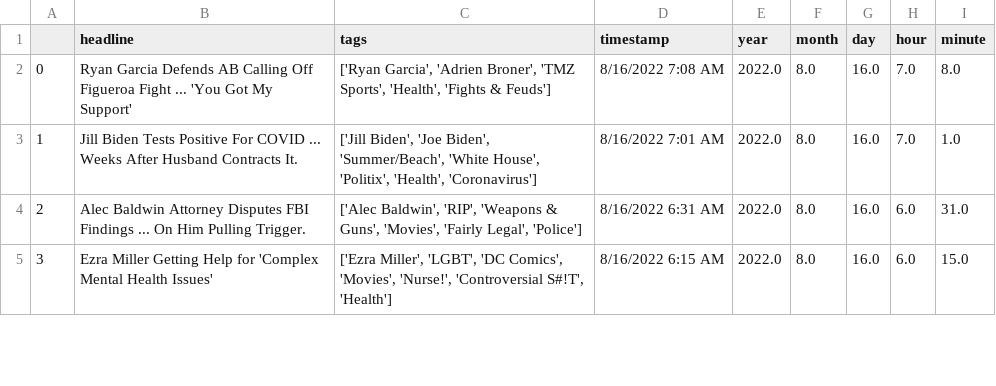
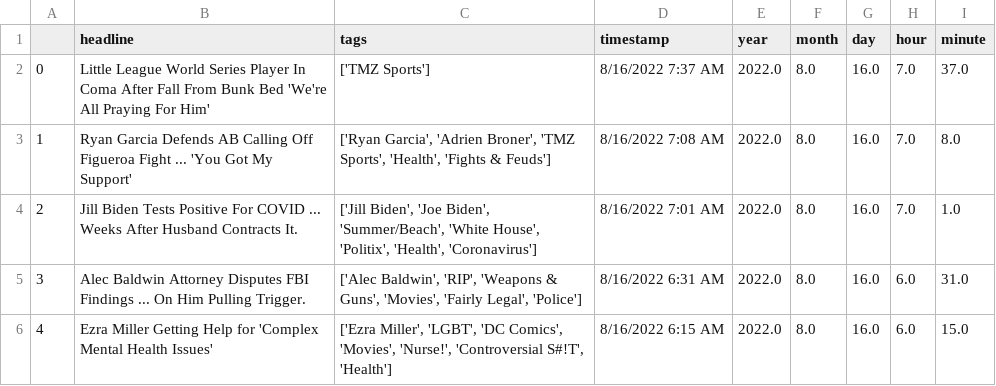
Before and after one commit to obverter/poetrybingo, a CSV file: headlines.csv, drawn as a sheet; only a part is shown; addresses are those after the commit; the diff names each change by its address in the sheet, - before the commit and + after, or states it on an @@ line.

```diff
--- a/headlines.csv
+++ b/headlines.csv
+row 2: 0 | Little League World Series Player In Coma After Fall From Bunk Bed 'We're All Praying For Him' | ['TMZ Sports'] | 8/16/2022 7:37 AM | 2022.0 | 8.0 | 16.0 | 7.0 | 37.0
@@ column A renumbered from row 3 down @@
```
Also changed, not shown: 1 other file.
